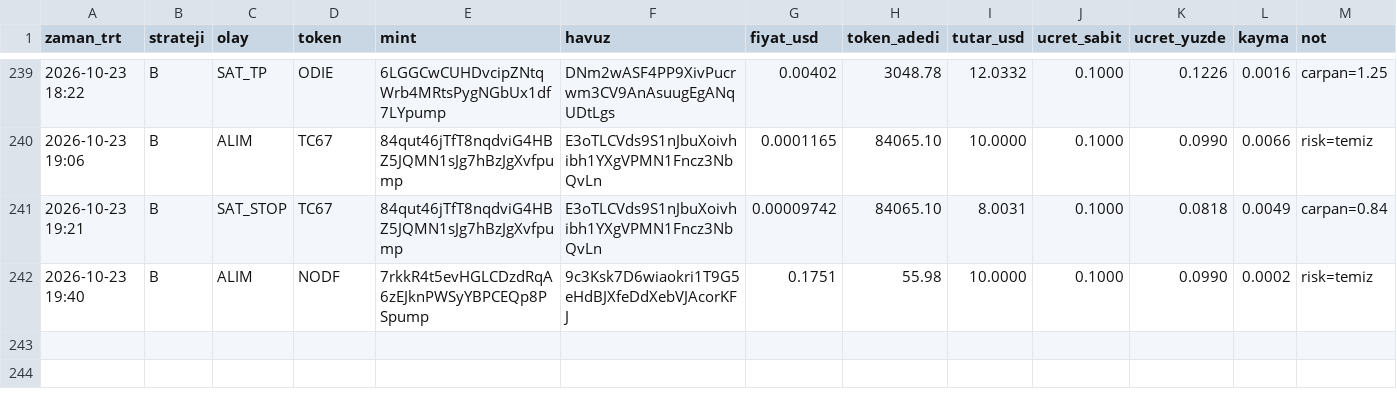
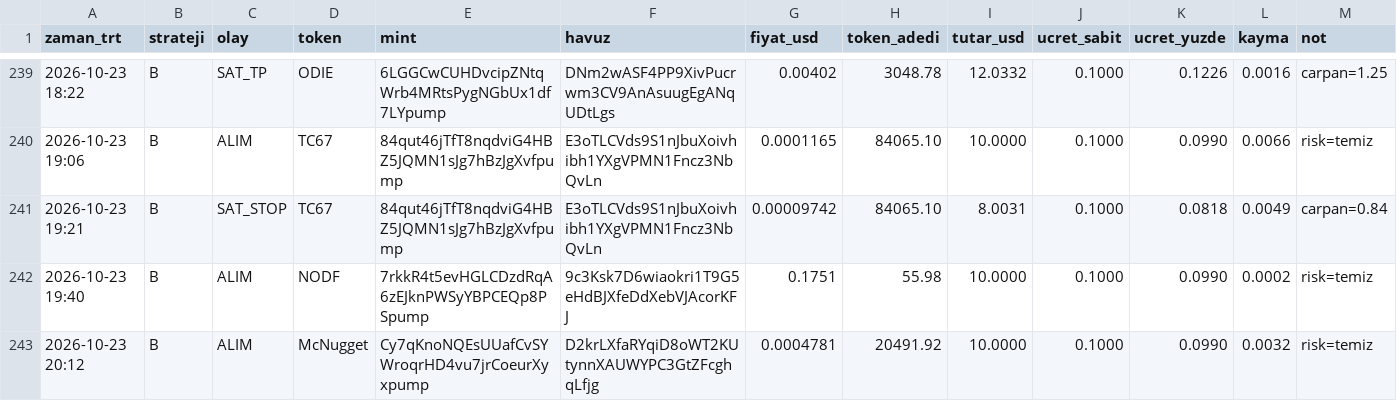
Before and after one commit to FurkanGulerci/memecoin-demo, a CSV file: trades.csv, drawn as a sheet; only a part is shown, gaps mark what is left out; the diff names each change by its address in the sheet, - before the commit and + after, or states it on an @@ line.

```diff
--- a/trades.csv
+++ b/trades.csv
+row 243: 2026-10-23 20:12 | B | ALIM | McNugget | Cy7qKnoNQEsUUafCvSYWroqrHD4vu7jrCoeurXyxpump | D2krLXfaRYqiD8oWT2KUtynnXAUWYPC3GtZFcghqLfjg | 0.0004781 | 20491.92 | 10.0000 | 0.1000 | 0.0990 | 0.0032 | risk=temiz
```
Also changed, not shown: 1 other file.
